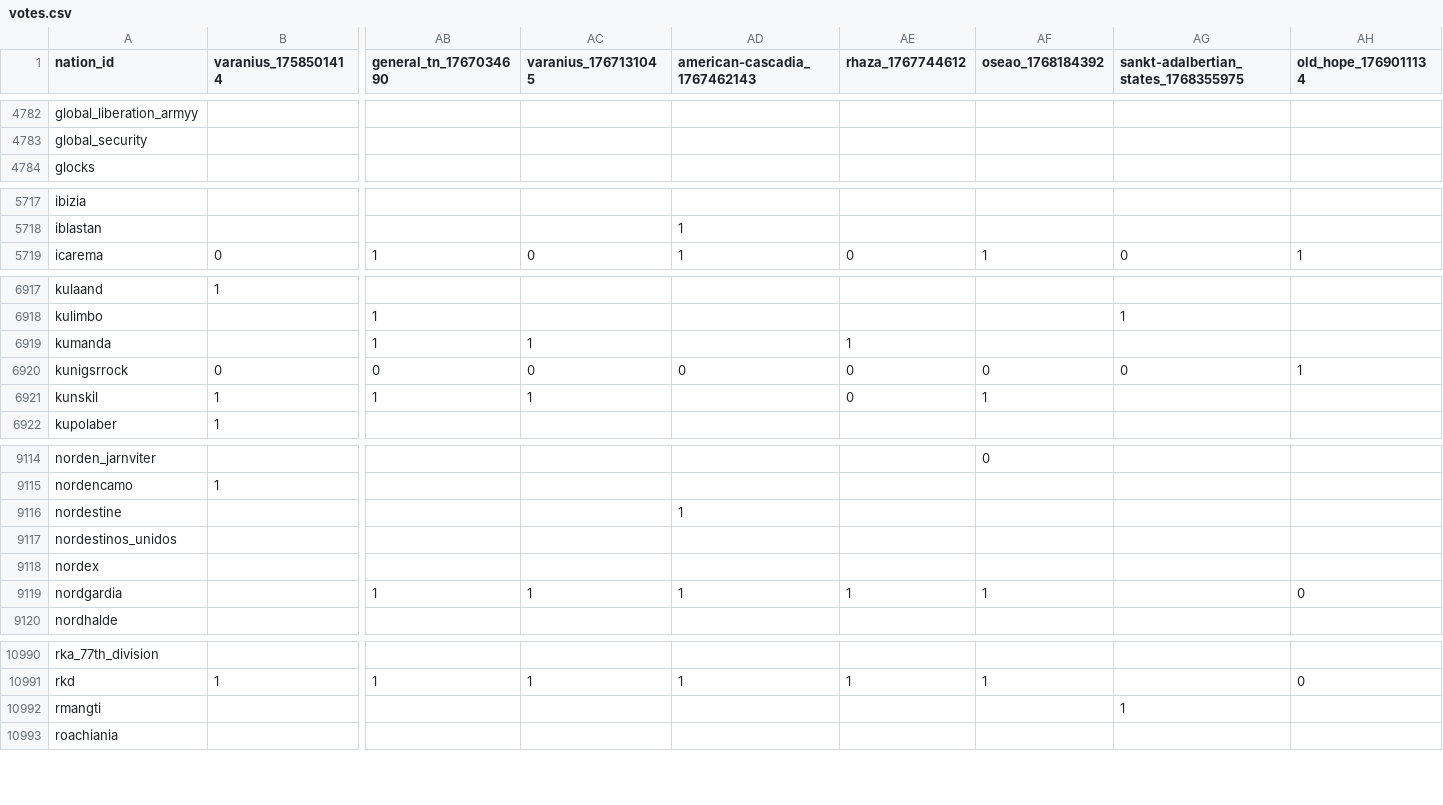
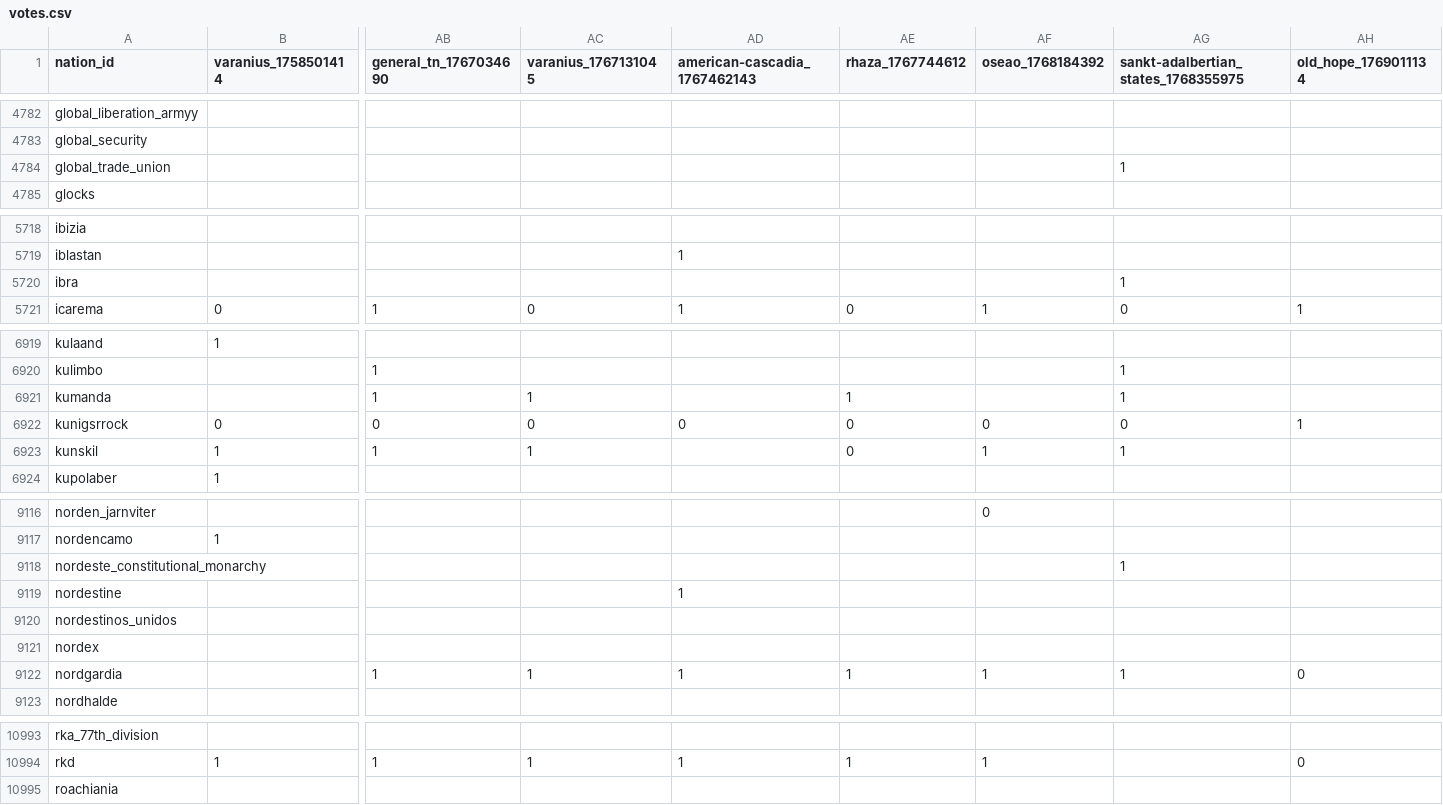
Before and after one commit to Bohaska/wa-voting-records, a CSV file: votes.csv, drawn as a sheet; only a part is shown, gaps mark what is left out; removed rows and columns are numbered as before the commit, all else as after; rows hold the shown columns only; the diff covers the shown part only; the diff names each change by its address in the sheet, - before the commit and + after, or states it on an @@ line.

Commit message:
UPDATE: Vote record CSV

```diff
--- a/votes.csv
+++ b/votes.csv
+row 4784: global_trade_union |  |  |  |  |  |  | 1
+row 5720: ibra |  |  |  |  |  |  | 1
-AG6921: (empty)
+AG6921: 1
-AG6923: (empty)
+AG6923: 1
+row 9118: nordeste_constitutional_monarchy |  |  |  |  |  |  | 1
-AG9122: (empty)
+AG9122: 1
-row 10992: rmangti |  |  |  |  |  |  | 1
```
Also changed, not shown: 2 added rows and 81 edited cells elsewhere in this file, 1 other file.
